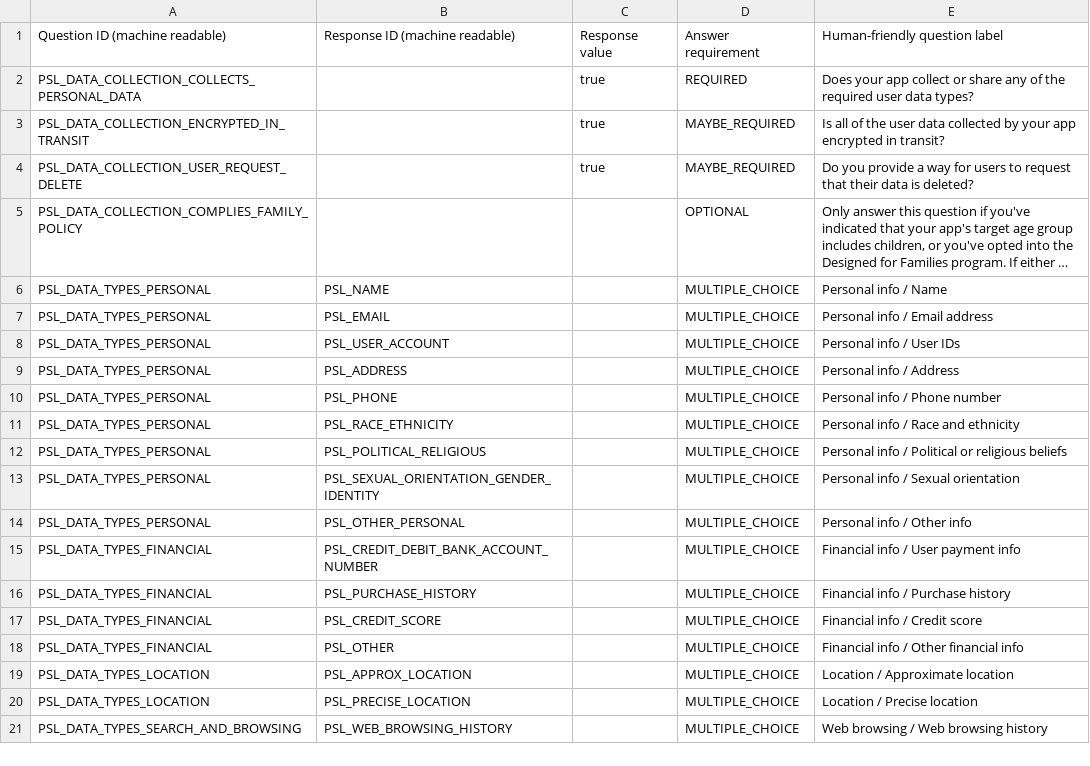
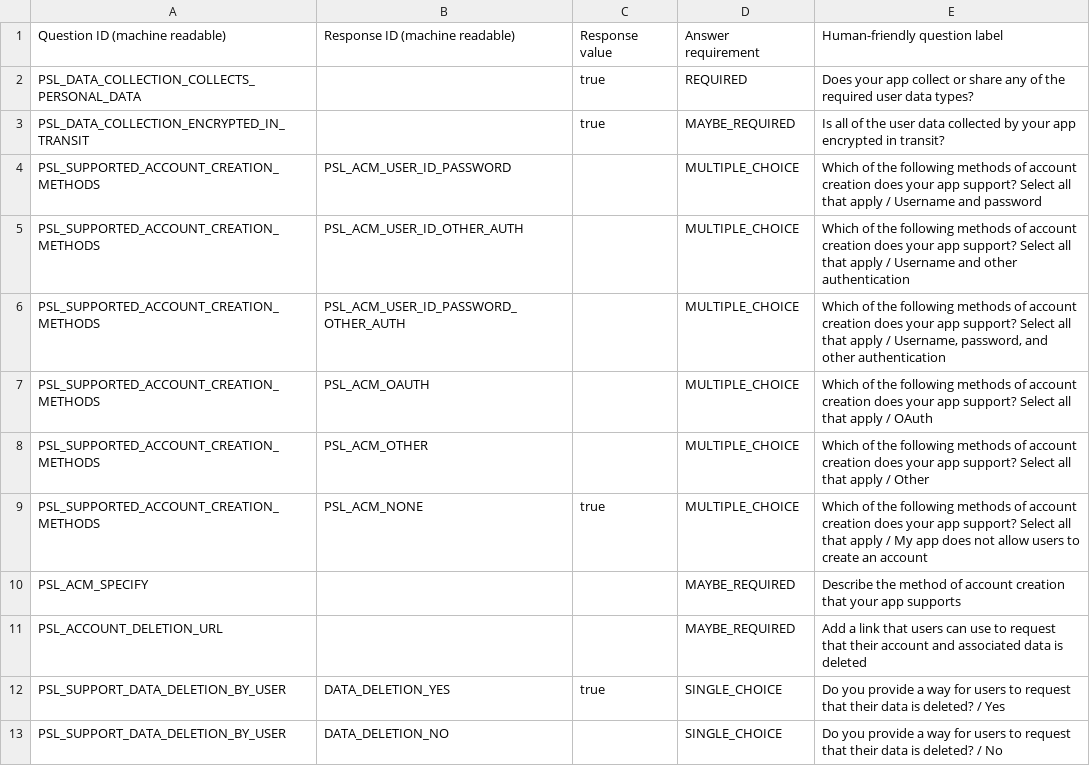
Before and after one commit to mickadoua/dixi, a CSV file: app/src/main/play/data-safety.csv, drawn as a sheet; only a part is shown; the shorter side is filled out with more unchanged rows; long unchanged cells end in …; the diff covers the shown part only.

Commit message:
Play : sécurité des données au modèle actuel, sans compte (DMC-567)
Google refusait le CSV : « Response missing for PSL_SUPPORTED_ACCOUNT_CREATION_METHODS ». Le CSV suit maintenant le modèle actuel (782 lignes) : réponses de Victor (DMC-568) inchangées, plus « l'appli ne permet pas de créer de compte » (PSL_ACM_NONE), suppression des données demandable (PSL_SUPPORT_DATA_DELETION_BY_USER, qui remplace PSL_DATA_COLLECTION_USER_REQUEST_DELETE) et pas de compte créé hors de l'appli. Envoyé et accepté par Play le 15/11.

```diff
--- a/app/src/main/play/data-safety.csv
+++ b/app/src/main/play/data-safety.csv
@@ -3,2 +3,11 @@ PSL_DATA_COLLECTION_COLLECTS_PERSONAL_DATA,,true,REQUIRED,Does your app collect
 PSL_DATA_COLLECTION_ENCRYPTED_IN_TRANSIT,,true,MAYBE_REQUIRED,Is all of the user data collected by your app encrypted in transit?
-PSL_DATA_COLLECTION_USER_REQUEST_DELETE,,true,MAYBE_REQUIRED,Do you provide a way for users to request that their data is deleted?
+PSL_SUPPORTED_ACCOUNT_CREATION_METHODS,PSL_ACM_USER_ID_PASSWORD,,MULTIPLE_CHOICE,Which of the following methods of account creation does your app support? Select all that apply / Username and password
+PSL_SUPPORTED_ACCOUNT_CREATION_METHODS,PSL_ACM_USER_ID_OTHER_AUTH,,MULTIPLE_CHOICE,Which of the following methods of account creation does your app support? Select all that apply / Username and other authentication
+PSL_SUPPORTED_ACCOUNT_CREATION_METHODS,PSL_ACM_USER_ID_PASSWORD_OTHER_AUTH,,MULTIPLE_CHOICE,"Which of the following methods of account creation does your app support? Select all that apply / Username, password, and other authentication"
+PSL_SUPPORTED_ACCOUNT_CREATION_METHODS,PSL_ACM_OAUTH,,MULTIPLE_CHOICE,Which of the following methods of account creation does your app support? Select all that apply / OAuth
+PSL_SUPPORTED_ACCOUNT_CREATION_METHODS,PSL_ACM_OTHER,,MULTIPLE_CHOICE,Which of the following methods of account creation does your app support? Select all that apply / Other
+PSL_SUPPORTED_ACCOUNT_CREATION_METHODS,PSL_ACM_NONE,true,MULTIPLE_CHOICE,Which of the following methods of account creation does your app support? Select all that apply / My app does not allow users to create an account
+PSL_ACM_SPECIFY,,,MAYBE_REQUIRED,Describe the method of account creation that your app supports
+PSL_ACCOUNT_DELETION_URL,,,MAYBE_REQUIRED,Add a link that users can use to request that their account and associated data is deleted
+PSL_SUPPORT_DATA_DELETION_BY_USER,DATA_DELETION_YES,true,SINGLE_CHOICE,Do you provide a way for users to request that their data is deleted? / Yes
+PSL_SUPPORT_DATA_DELETION_BY_USER,DATA_DELETION_NO,,SINGLE_CHOICE,Do you provide a way for users to request that their data is deleted? / No
```
Also changed, not shown: 9 added rows and 1 removed row elsewhere in this file.
